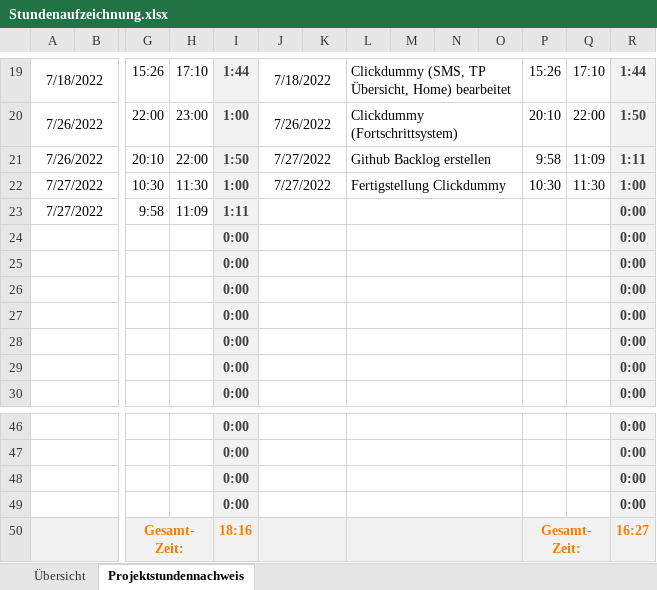
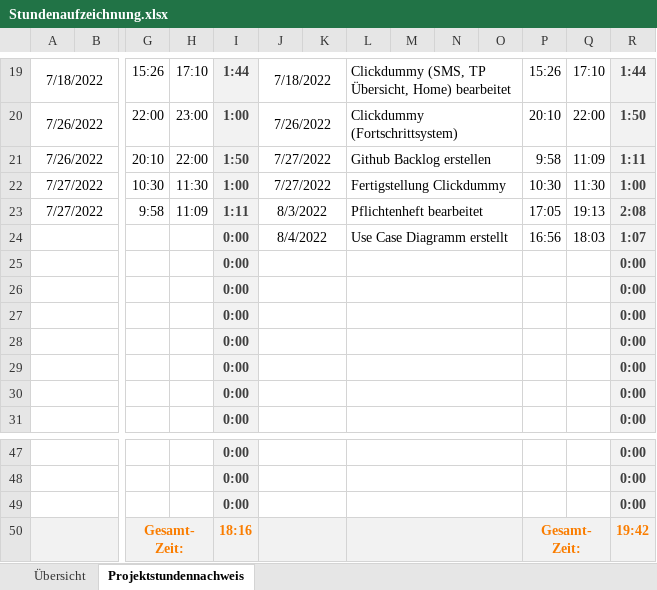
Before and after one commit to SonToni/AberGymMobile, an Excel workbook: Dokumente/Stundenaufzeichnung.xlsx, sheet Projektstundennachweis, drawn as a sheet; only a part is shown, gaps mark what is left out; values as stored, in another font and other column widths than the file's, no borders; removed rows and columns are numbered as before the commit, all else as after; rows hold the shown columns only; the diff names each change by its address in the sheet, - before the commit and + after, or states it on an @@ line.

Commit message:
update Stundenaufzeichnung

```diff
--- a/Dokumente/Stundenaufzeichnung.xlsx (sheet Projektstundennachweis)
+++ b/Dokumente/Stundenaufzeichnung.xlsx (sheet Projektstundennachweis)
-J23: (empty)
+J23: 8/3/2022
-L23: (empty)
+L23: Pflichtenheft bearbeitet
-P23: (empty)
+P23: 17:05
-Q23: (empty)
+Q23: 19:13
-R23: 0:00
+R23: 2:08
+row 24:  |  |  |  | 0:00 | 8/4/2022 |  | Use Case Diagramm erstellt |  |  |  | 16:56 | 18:03 | 1:07
-row 49:  |  |  |  | 0:00 |  |  |  |  |  |  |  |  | 0:00
-R50: 16:27
+R50: 19:42
```
Also changed, not shown: sheet Übersicht, formulas that keep their value.
